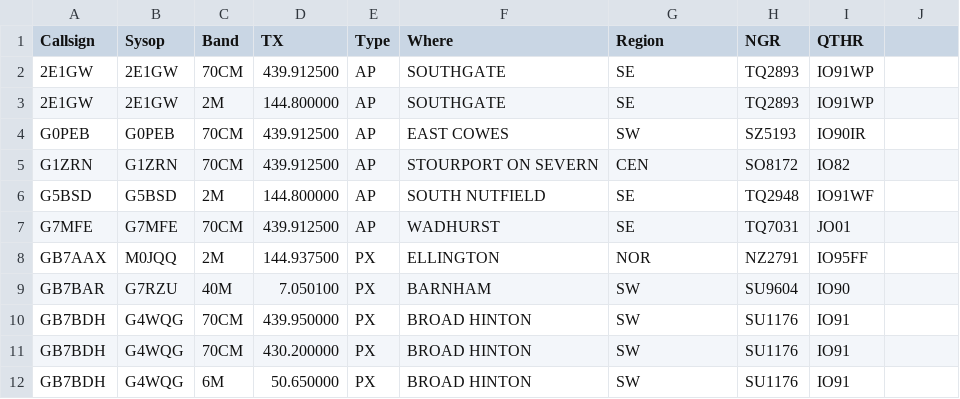
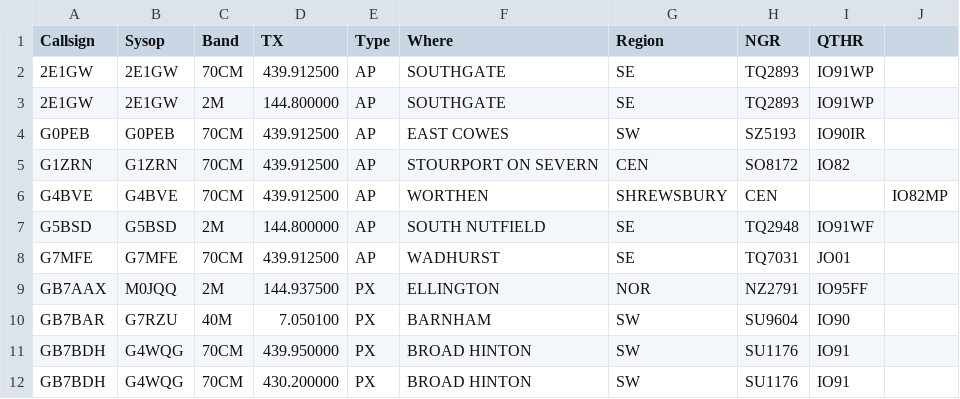
Before and after one commit to doismellburning/etcc-csv-scrape, a CSV file: packetlist.csv, drawn as a sheet; only a part is shown; the shorter side is filled out with more unchanged rows; the diff names each change by its address in the sheet, - before the commit and + after, or states it on an @@ line.

```diff
--- a/packetlist.csv
+++ b/packetlist.csv
+row 6: G4BVE | G4BVE | 70CM | 439.912500 | AP | WORTHEN | SHREWSBURY | CEN |  | IO82MP
```
Also changed, not shown: 1 other file.
